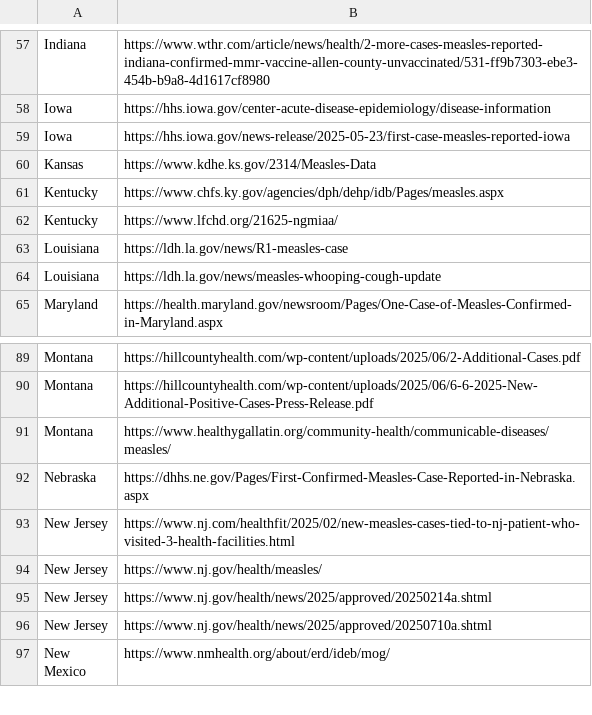
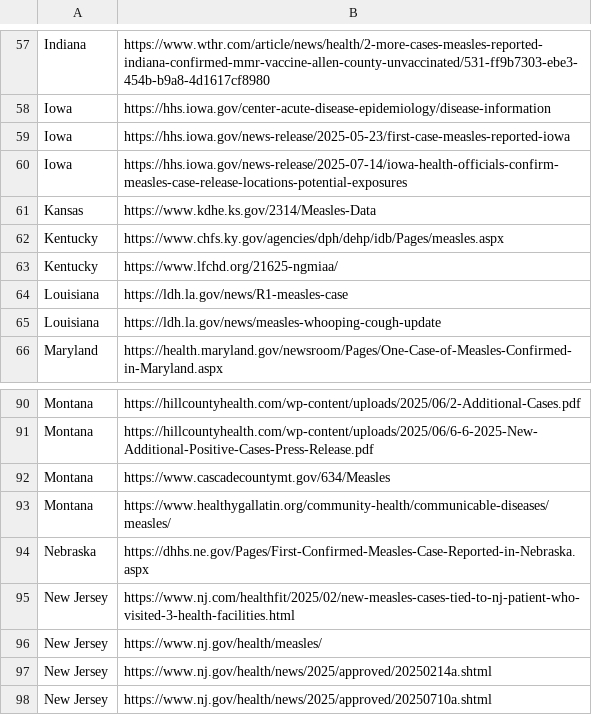
Before and after one commit to CSSEGISandData/measles_data, a CSV file: data_sources_by_state.csv, drawn as a sheet; only a part is shown, gaps mark what is left out; the shorter side is filled out with more unchanged rows.

```diff
--- a/data_sources_by_state.csv
+++ b/data_sources_by_state.csv
@@ -59,2 +59,3 @@ Iowa,https://hhs.iowa.gov/center-acute-disease-epidemiology/disease-information
 Iowa,https://hhs.iowa.gov/news-release/2025-05-23/first-case-measles-reported-iowa
+Iowa,https://hhs.iowa.gov/news-release/2025-07-14/iowa-health-officials-confirm-measles-case-release-locations-potential-exposures
 Kansas,https://www.kdhe.ks.gov/2314/Measles-Data
@@ -90,2 +91,3 @@ Montana,https://hillcountyhealth.com/wp-content/uploads/2025/06/2-Additional-Cas
 Montana,https://hillcountyhealth.com/wp-content/uploads/2025/06/6-6-2025-New-Additional-Positive-Cases-Press-Release.pdf
+Montana,https://www.cascadecountymt.gov/634/Measles
 Montana,https://www.healthygallatin.org/community-health/communicable-diseases/measles/
```
Also changed, not shown: Top_states_time_series.csv, measles_county_all_updates.csv.
